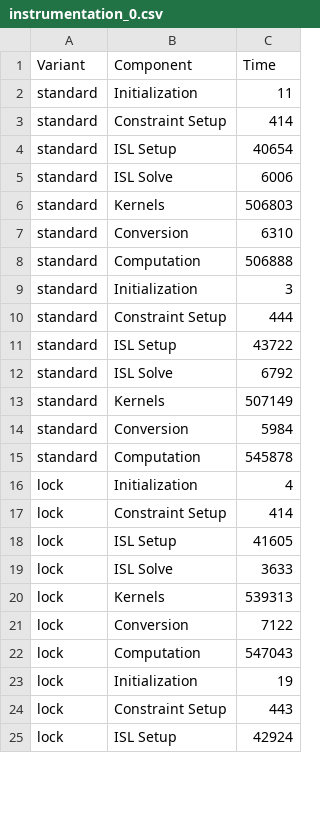
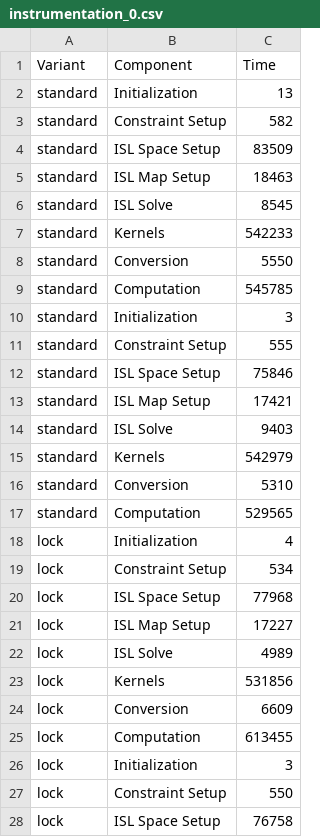
Before and after one commit to brandonneth/ScoreValidity, a CSV file: instrumentation_0.csv, drawn as a sheet; only a part is shown; the diff covers the shown part only.

Commit message:
broke out the instrumentaiton timing a littel more

```diff
--- a/instrumentation_0.csv
+++ b/instrumentation_0.csv
@@ -1,25 +1,28 @@
 Variant,Component,Time
-standard,Initialization,11
-standard,Constraint Setup,414
-standard,ISL Setup,40654
-standard,ISL Solve,6006
-standard,Kernels,506803
-standard,Conversion,6310
-standard,Computation,506888
+standard,Initialization,13
+standard,Constraint Setup,582
+standard,ISL Space Setup,83509
+standard,ISL Map Setup,18463
+standard,ISL Solve,8545
+standard,Kernels,542233
+standard,Conversion,5550
+standard,Computation,545785
 standard,Initialization,3
-standard,Constraint Setup,444
-standard,ISL Setup,43722
-standard,ISL Solve,6792
-standard,Kernels,507149
-standard,Conversion,5984
-standard,Computation,545878
+standard,Constraint Setup,555
+standard,ISL Space Setup,75846
+standard,ISL Map Setup,17421
+standard,ISL Solve,9403
+standard,Kernels,542979
+standard,Conversion,5310
+standard,Computation,529565
 lock,Initialization,4
-lock,Constraint Setup,414
-lock,ISL Setup,41605
-lock,ISL Solve,3633
-lock,Kernels,539313
-lock,Conversion,7122
-lock,Computation,547043
-lock,Initialization,19
-lock,Constraint Setup,443
-lock,ISL Setup,42924
+lock,Constraint Setup,534
+lock,ISL Space Setup,77968
+lock,ISL Map Setup,17227
+lock,ISL Solve,4989
+lock,Kernels,531856
+lock,Conversion,6609
+lock,Computation,613455
+lock,Initialization,3
+lock,Constraint Setup,550
+lock,ISL Space Setup,76758
```
Also changed, not shown: 1 added row and 4 edited cells elsewhere in this file.
